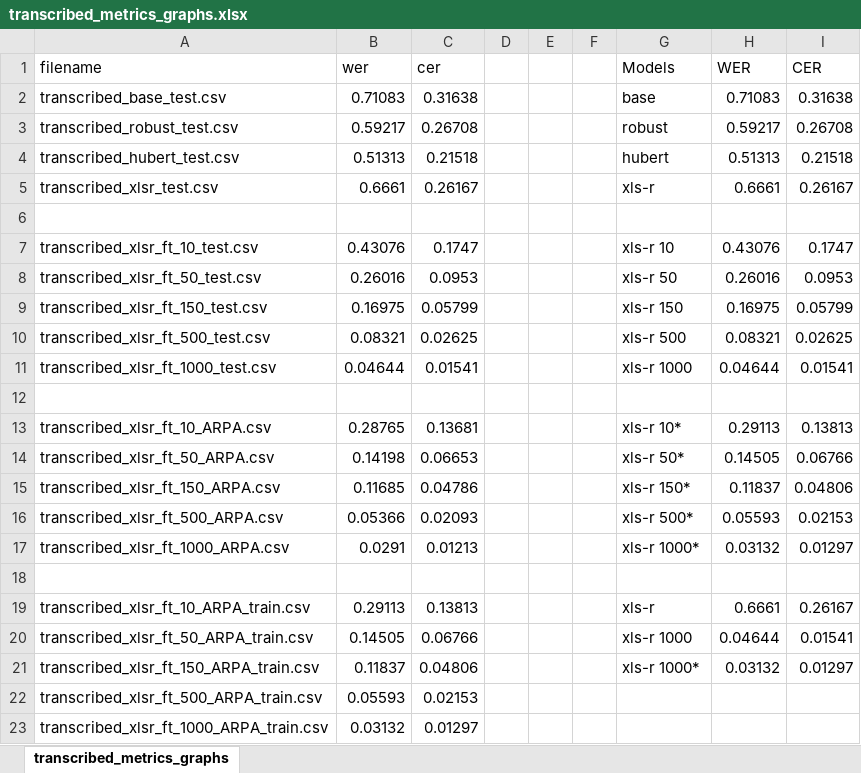
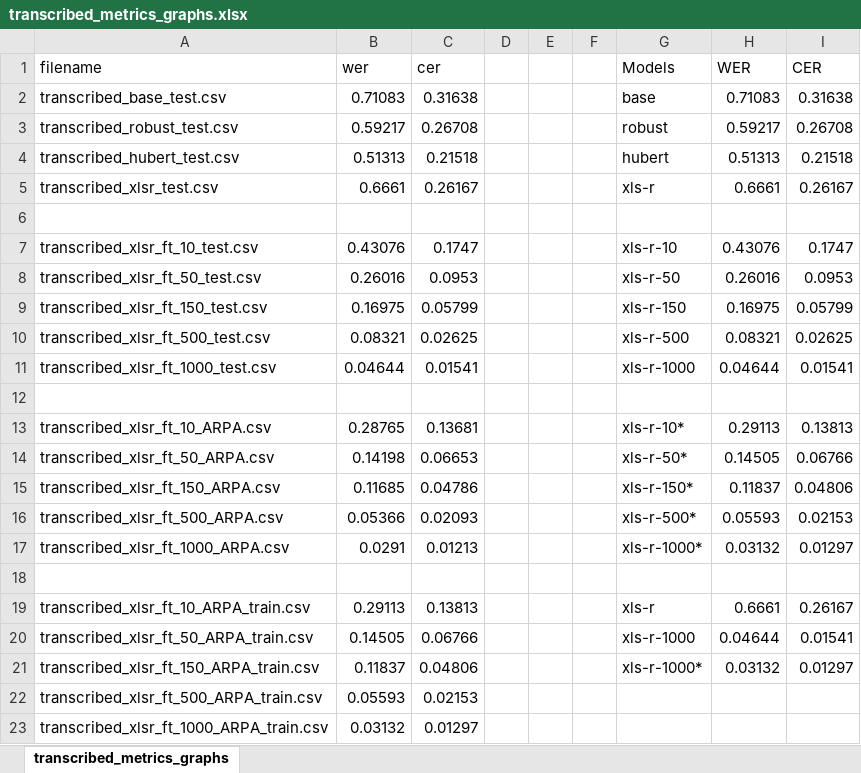
Before and after one commit to KaranChand/ATC, an Excel workbook: HG/metrics/transcribed_metrics_graphs.xlsx, sheet transcribed_metrics_graphs, drawn as a sheet; values as stored, in another font and other column widths than the file's, no borders; charts and pictures not drawn; the diff names each change by its address in the sheet, - before the commit and + after, or states it on an @@ line.

```diff
--- a/HG/metrics/transcribed_metrics_graphs.xlsx (sheet transcribed_metrics_graphs)
+++ b/HG/metrics/transcribed_metrics_graphs.xlsx (sheet transcribed_metrics_graphs)
-G7 (Models): xls-r 10
+G7 (Models): xls-r-10
-G8 (Models): xls-r 50
+G8 (Models): xls-r-50
-G9 (Models): xls-r 150
+G9 (Models): xls-r-150
-G10 (Models): xls-r 500
+G10 (Models): xls-r-500
-G11 (Models): xls-r 1000
+G11 (Models): xls-r-1000
-G13 (Models): xls-r 10*
+G13 (Models): xls-r-10*
-G14 (Models): xls-r 50*
+G14 (Models): xls-r-50*
-G15 (Models): xls-r 150*
+G15 (Models): xls-r-150*
-G16 (Models): xls-r 500*
+G16 (Models): xls-r-500*
-G17 (Models): xls-r 1000*
+G17 (Models): xls-r-1000*
-G20 (Models): xls-r 1000
+G20 (Models): xls-r-1000
-G21 (Models): xls-r 1000*
+G21 (Models): xls-r-1000*
```
Also changed, not shown: charts or pictures, 2 other files.
